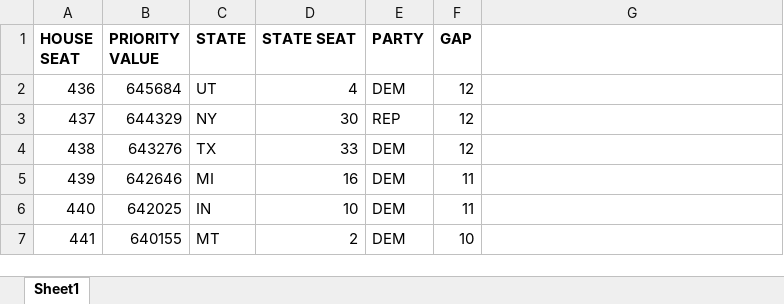
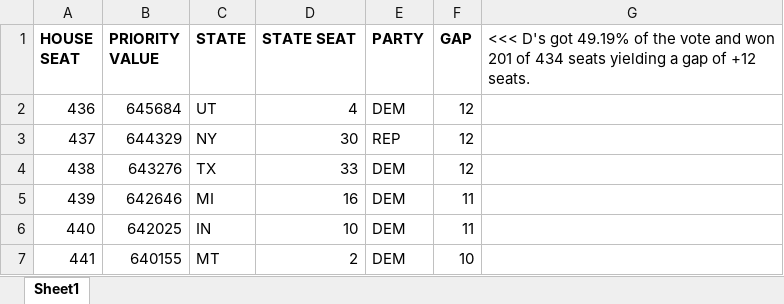
Before and after one commit to alecramsay/MM2, an Excel workbook: results/2004_reps_by_priority.xlsx, sheet Sheet1, drawn as a sheet; only a part is shown; values as stored, in another font and other column widths than the file's, no borders; the diff names each change by its address in the sheet, - before the commit and + after, or states it on an @@ line.

```diff
--- a/results/2004_reps_by_priority.xlsx (sheet Sheet1)
+++ b/results/2004_reps_by_priority.xlsx (sheet Sheet1)
-G1: (empty)
+G1: <<< D's got 49.19% of the vote and won 201 of 434 seats yielding a gap of +12 seats.
```
Also changed, not shown: results/2014_reps_by_priority.xlsx.
